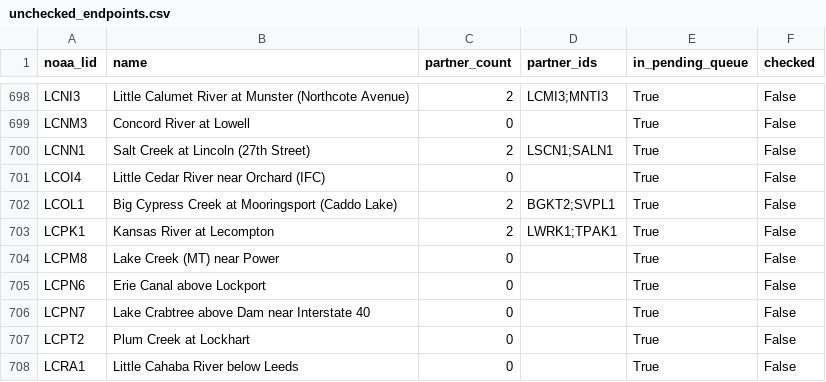
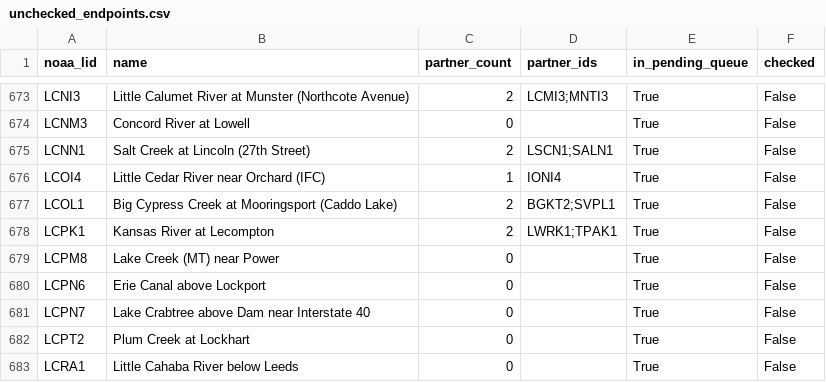
Before and after one commit to pbangiola/paddlersmap, a CSV file: data/network_audit/unchecked_endpoints.csv, drawn as a sheet; only a part is shown, gaps mark what is left out; the diff covers the shown part only.

```diff
--- a/data/network_audit/unchecked_endpoints.csv
+++ b/data/network_audit/unchecked_endpoints.csv
@@ -700,3 +675,3 @@ LCNM3,Concord River at Lowell,0,,True,False
 LCNN1,Salt Creek at Lincoln (27th Street),2,LSCN1;SALN1,True,False
-LCOI4,Little Cedar River near Orchard (IFC),0,,True,False
+LCOI4,Little Cedar River near Orchard (IFC),1,IONI4,True,False
 LCOL1,Big Cypress Creek at Mooringsport (Caddo Lake),2,BGKT2;SVPL1,True,False
```
Also changed, not shown: 25 removed rows elsewhere in this file, data/network_audit/single_partner_endpoints.csv, 3 other files.
